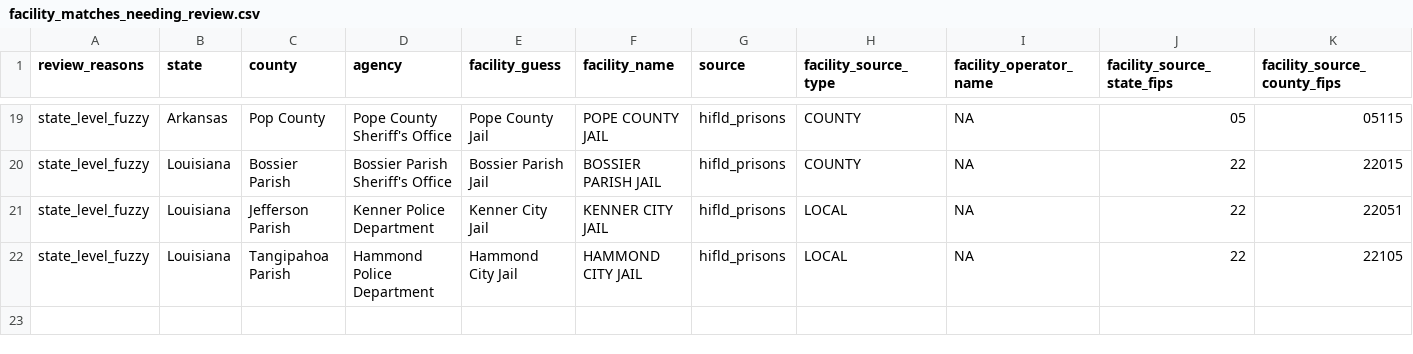
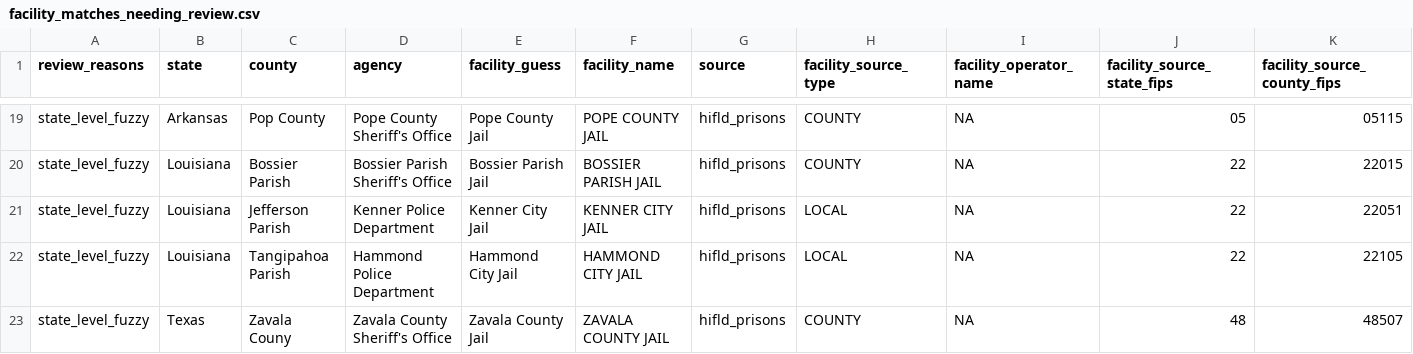
Before and after one commit to deportationdata/ice-287g, a CSV file: data/facility_matches_needing_review.csv, drawn as a sheet; only a part is shown, gaps mark what is left out; rows hold the shown columns only; the diff names each change by its address in the sheet, - before the commit and + after, or states it on an @@ line.

```diff
--- a/data/facility_matches_needing_review.csv
+++ b/data/facility_matches_needing_review.csv
+row 23: state_level_fuzzy | Texas | Zavala Couny | Zavala County Sheriff's Office | Zavala County Jail | ZAVALA COUNTY JAIL | hifld_prisons | COUNTY | NA | 48 | 48507
```
Also changed, not shown: data/non_facility_matches_needing_review.csv, 39 other files.
